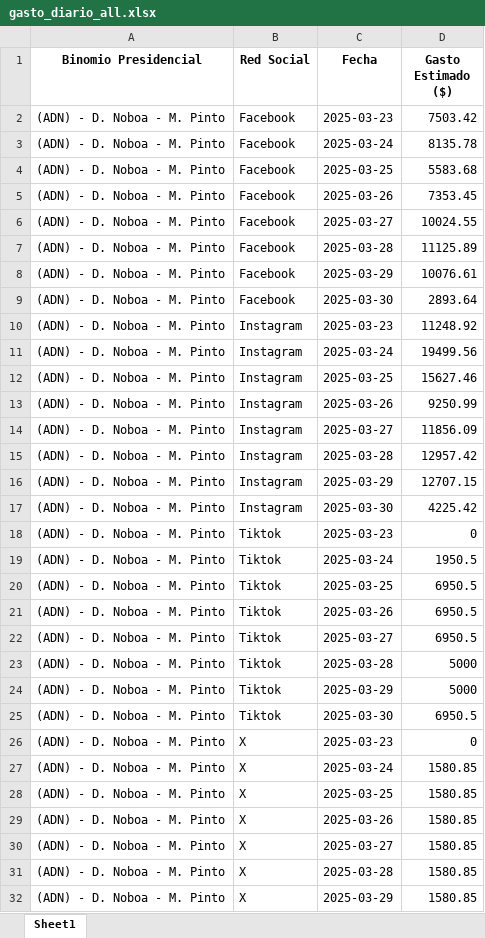
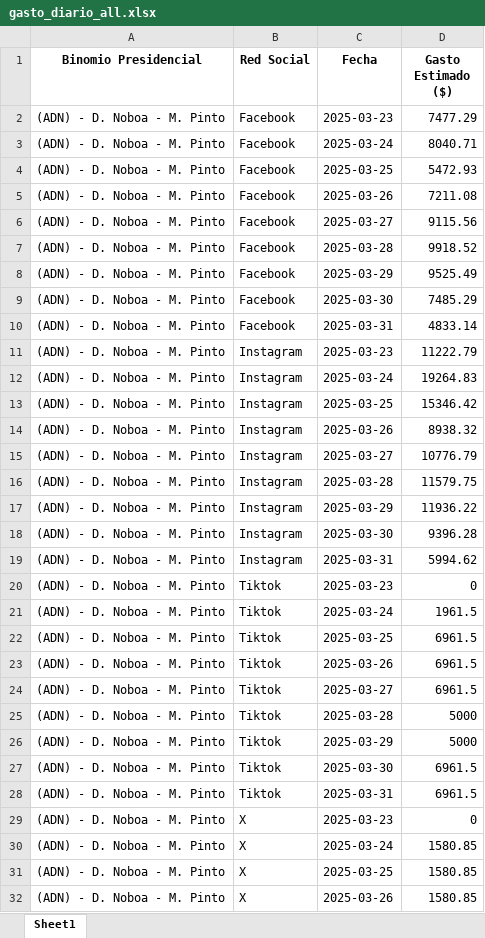
Before and after one commit to erickedu85/dataset, an Excel workbook: ec_2025_faro/xlsx/gasto_diario_all.xlsx, sheet Sheet1, drawn as a sheet; only a part is shown; the shorter side is filled out with more unchanged rows; values as stored, in another font and other column widths than the file's, no borders; addresses are those after the commit; the diff covers the shown part only; the diff names each change by its address in the sheet, - before the commit and + after, or states it on an @@ line.

```diff
--- a/ec_2025_faro/xlsx/gasto_diario_all.xlsx (sheet Sheet1)
+++ b/ec_2025_faro/xlsx/gasto_diario_all.xlsx (sheet Sheet1)
-D2 (Gasto Estimado ($)): 7503.42
+D2 (Gasto Estimado ($)): 7477.29
-D3 (Gasto Estimado ($)): 8135.78
+D3 (Gasto Estimado ($)): 8040.71
-D4 (Gasto Estimado ($)): 5583.68
+D4 (Gasto Estimado ($)): 5472.93
-D5 (Gasto Estimado ($)): 7353.45
+D5 (Gasto Estimado ($)): 7211.08
-D6 (Gasto Estimado ($)): 10024.55
+D6 (Gasto Estimado ($)): 9115.56
-D7 (Gasto Estimado ($)): 11125.89
+D7 (Gasto Estimado ($)): 9918.52
-D8 (Gasto Estimado ($)): 10076.61
+D8 (Gasto Estimado ($)): 9525.49
-D9 (Gasto Estimado ($)): 2893.64
+D9 (Gasto Estimado ($)): 7485.29
+row 10: (ADN) - D. Noboa - M. Pinto | Facebook | 2025-03-31 | 4833.14
-D11 (Gasto Estimado ($)): 11248.92
+D11 (Gasto Estimado ($)): 11222.79
-D12 (Gasto Estimado ($)): 19499.56
+D12 (Gasto Estimado ($)): 19264.83
-D13 (Gasto Estimado ($)): 15627.46
+D13 (Gasto Estimado ($)): 15346.42
-D14 (Gasto Estimado ($)): 9250.99
+D14 (Gasto Estimado ($)): 8938.32
-D15 (Gasto Estimado ($)): 11856.09
+D15 (Gasto Estimado ($)): 10776.79
-D16 (Gasto Estimado ($)): 12957.42
+D16 (Gasto Estimado ($)): 11579.75
-D17 (Gasto Estimado ($)): 12707.15
+D17 (Gasto Estimado ($)): 11936.22
-D18 (Gasto Estimado ($)): 4225.42
+D18 (Gasto Estimado ($)): 9396.28
+row 19: (ADN) - D. Noboa - M. Pinto | Instagram | 2025-03-31 | 5994.62
-D21 (Gasto Estimado ($)): 1950.5
+D21 (Gasto Estimado ($)): 1961.5
-D22:D24 (Gasto Estimado ($)): 6950.5
+D22:D24 (Gasto Estimado ($)): 6961.5
-D27 (Gasto Estimado ($)): 6950.5
+D27 (Gasto Estimado ($)): 6961.5
+row 28: (ADN) - D. Noboa - M. Pinto | Tiktok | 2025-03-31 | 6961.5
```
Also changed, not shown: 5 added rows and 18 edited cells elsewhere in this sheet, ec_2025_faro/xlsx/gasto_por_partido_all.xlsx, ec_2025_faro/xlsx/gasto_semanal_all.xlsx, 3 other files.
